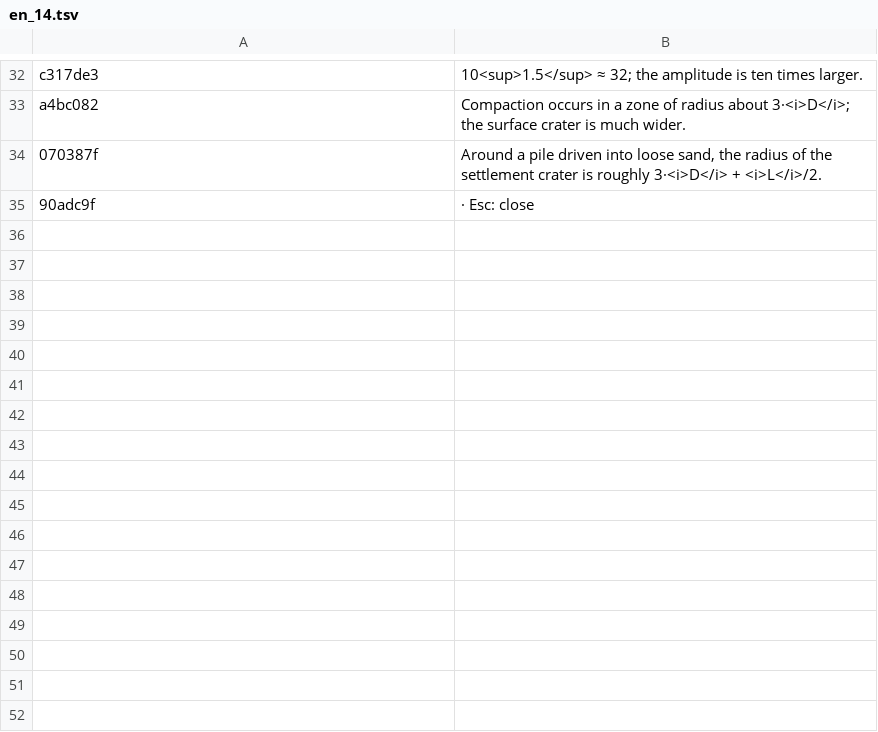
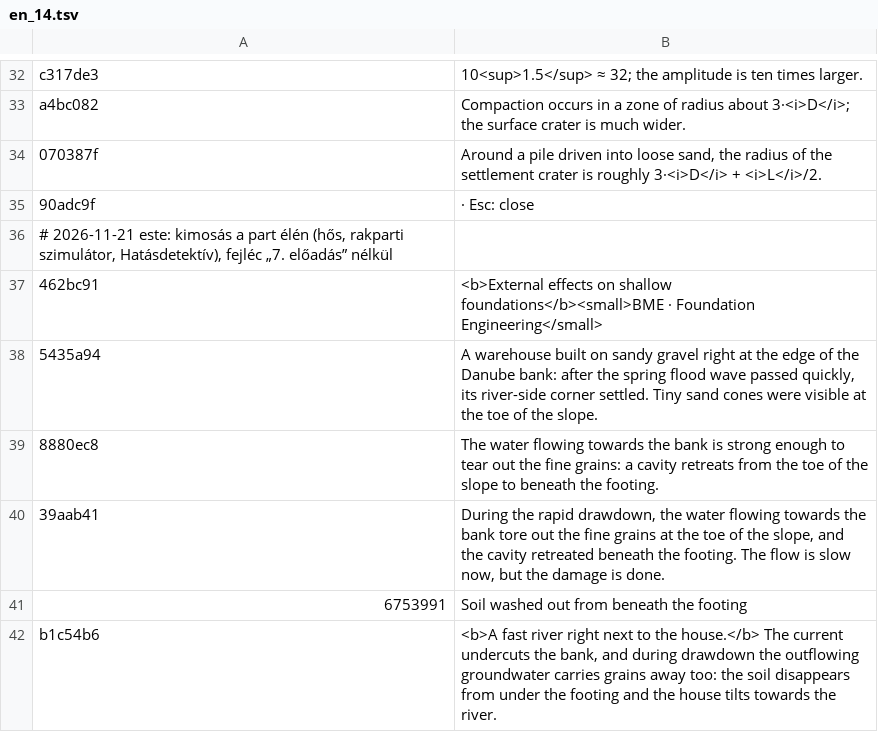
Before and after one commit to MBalika/sikalapokaterohatasok, a TSV file: _src/i18n/en_14.tsv, drawn as a sheet; only a part is shown, gaps mark what is left out; the diff names each change by its address in the sheet, - before the commit and + after, or states it on an @@ line.

```diff
--- a/_src/i18n/en_14.tsv
+++ b/_src/i18n/en_14.tsv
+row 36: # 2026-11-21 este: kimosás a part élén (hős, rakparti szimulátor, Hatásdetektív), fejléc „7. előadás” nélkül
+row 37: 462bc91 | <b>External effects on shallow foundations</b><small>BME · Foundation Engineering</small>
+row 38: 5435a94 | A warehouse built on sandy gravel right at the edge of the Danube bank: after the spring flood wave passed quickly, its river-side corner settled. Tiny sand cones were visible at the toe of the slope.
+row 39: 8880ec8 | The water flowing towards the bank is strong enough to tear out the fine grains: a cavity retreats from the toe of the slope to beneath the footing.
+row 40: 39aab41 | During the rapid drawdown, the water flowing towards the bank tore out the fine grains at the toe of the slope, and the cavity retreated beneath the footing. The flow is slow now, but the damage is done.
+row 41: 6753991 | Soil washed out from beneath the footing
+row 42: b1c54b6 | <b>A fast river right next to the house.</b> The current undercuts the bank, and during drawdown the outflowing groundwater carries grains away too: the soil disappears from under the footing and the house tilts towards the river.
```
Also changed, not shown: _src/i18n/en_01.tsv, _src/i18n/en_08.tsv, 9 other files.
